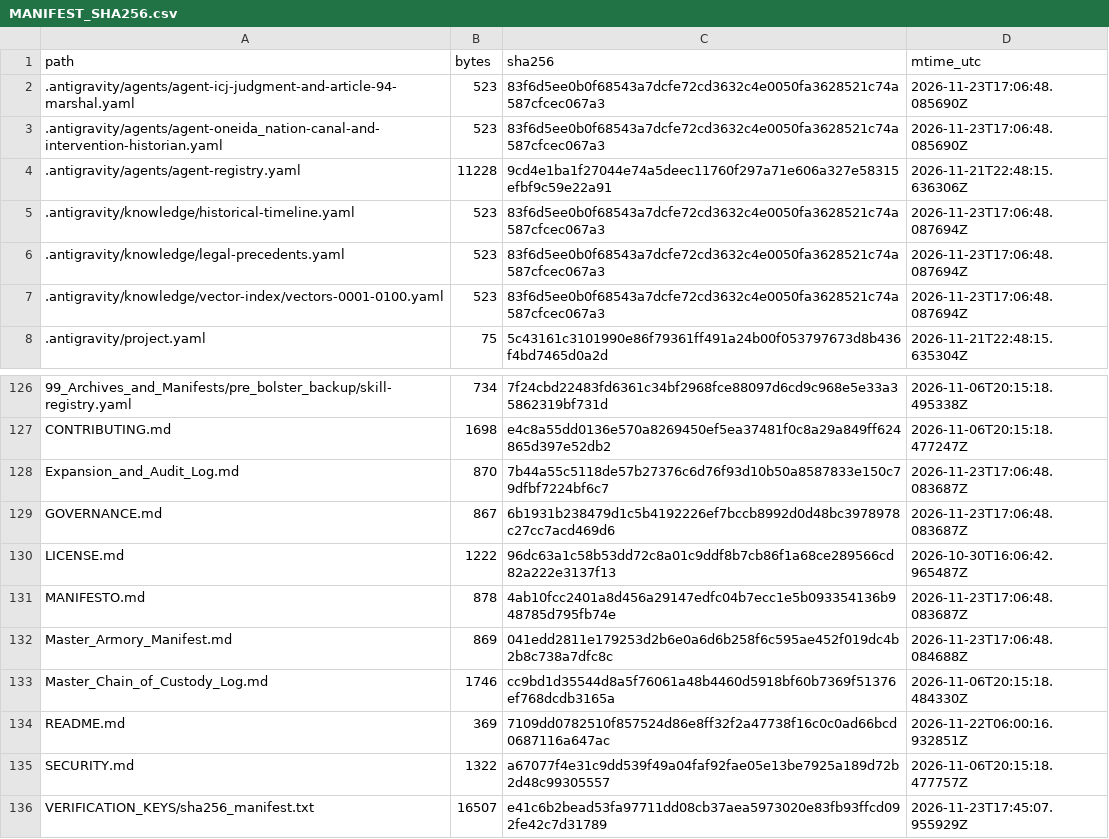
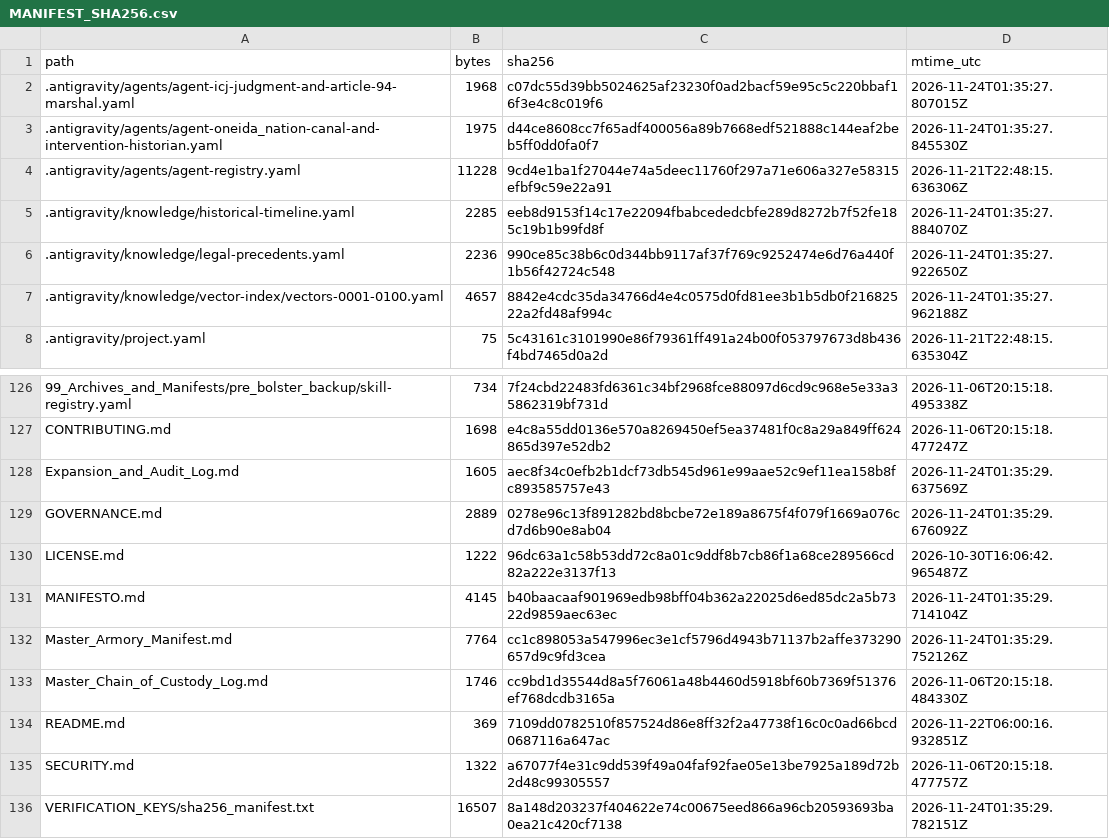
Before and after one commit to GlobalRestitutionAlliance/turtle-island-us-wi-oneida-nation-master-litigation, a CSV file: 99_Archives_and_Manifests/MANIFEST_SHA256.csv, drawn as a sheet; only a part is shown, gaps mark what is left out; the diff covers the shown part only.

```diff
--- a/99_Archives_and_Manifests/MANIFEST_SHA256.csv
+++ b/99_Archives_and_Manifests/MANIFEST_SHA256.csv
@@ -1,8 +1,8 @@
 path,bytes,sha256,mtime_utc
-.antigravity/agents/agent-icj-judgment-and-article-94-marshal.yaml,523,83f6d5ee0b0f68543a7dcfe72cd3632c4e0050fa3628521c74a587cfcec067a3,2026-11-23T17:06:48.085690Z
-.antigravity/agents/agent-oneida_nation-canal-and-intervention-historian.yaml,523,83f6d5ee0b0f68543a7dcfe72cd3632c4e0050fa3628521c74a587cfcec067a3,2026-11-23T17:06:48.085690Z
+.antigravity/agents/agent-icj-judgment-and-article-94-marshal.yaml,1968,c07dc55d39bb5024625af23230f0ad2bacf59e95c5c220bbaf16f3e4c8c019f6,2026-11-24T01:35:27.807015Z
+.antigravity/agents/agent-oneida_nation-canal-and-intervention-historian.yaml,1975,d44ce8608cc7f65adf400056a89b7668edf521888c144eaf2beb5ff0dd0fa0f7,2026-11-24T01:35:27.845530Z
 .antigravity/agents/agent-registry.yaml,11228,9cd4e1ba1f27044e74a5deec11760f297a71e606a327e58315efbf9c59e22a91,2026-11-21T22:48:15.636306Z
-.antigravity/knowledge/historical-timeline.yaml,523,83f6d5ee0b0f68543a7dcfe72cd3632c4e0050fa3628521c74a587cfcec067a3,2026-11-23T17:06:48.087694Z
-.antigravity/knowledge/legal-precedents.yaml,523,83f6d5ee0b0f68543a7dcfe72cd3632c4e0050fa3628521c74a587cfcec067a3,2026-11-23T17:06:48.087694Z
-.antigravity/knowledge/vector-index/vectors-0001-0100.yaml,523,83f6d5ee0b0f68543a7dcfe72cd3632c4e0050fa3628521c74a587cfcec067a3,2026-11-23T17:06:48.087694Z
+.antigravity/knowledge/historical-timeline.yaml,2285,eeb8d9153f14c17e22094fbabcededcbfe289d8272b7f52fe185c19b1b99fd8f,2026-11-24T01:35:27.884070Z
+.antigravity/knowledge/legal-precedents.yaml,2236,990ce85c38b6c0d344bb9117af37f769c9252474e6d76a440f1b56f42724c548,2026-11-24T01:35:27.922650Z
+.antigravity/knowledge/vector-index/vectors-0001-0100.yaml,4657,8842e4cdc35da34766d4e4c0575d0fd81ee3b1b5db0f21682522a2fd48af994c,2026-11-24T01:35:27.962188Z
 .antigravity/project.yaml,75,5c43161c3101990e86f79361ff491a24b00f053797673d8b436f4bd7465d0a2d,2026-11-21T22:48:15.635304Z
@@ -127,7 +127,7 @@ path,bytes,sha256,mtime_utc
 CONTRIBUTING.md,1698,e4c8a55dd0136e570a8269450ef5ea37481f0c8a29a849ff624865d397e52db2,2026-11-06T20:15:18.477247Z
-Expansion_and_Audit_Log.md,870,7b44a55c5118de57b27376c6d76f93d10b50a8587833e150c79dfbf7224bf6c7,2026-11-23T17:06:48.083687Z
-GOVERNANCE.md,867,6b1931b238479d1c5b4192226ef7bccb8992d0d48bc3978978c27cc7acd469d6,2026-11-23T17:06:48.083687Z
+Expansion_and_Audit_Log.md,1605,aec8f34c0efb2b1dcf73db545d961e99aae52c9ef11ea158b8fc893585757e43,2026-11-24T01:35:29.637569Z
+GOVERNANCE.md,2889,0278e96c13f891282bd8bcbe72e189a8675f4f079f1669a076cd7d6b90e8ab04,2026-11-24T01:35:29.676092Z
 LICENSE.md,1222,96dc63a1c58b53dd72c8a01c9ddf8b7cb86f1a68ce289566cd82a222e3137f13,2026-10-30T16:06:42.965487Z
-MANIFESTO.md,878,4ab10fcc2401a8d456a29147edfc04b7ecc1e5b093354136b948785d795fb74e,2026-11-23T17:06:48.083687Z
-Master_Armory_Manifest.md,869,041edd2811e179253d2b6e0a6d6b258f6c595ae452f019dc4b2b8c738a7dfc8c,2026-11-23T17:06:48.084688Z
+MANIFESTO.md,4145,b40baacaaf901969edb98bff04b362a22025d6ed85dc2a5b7322d9859aec63ec,2026-11-24T01:35:29.714104Z
+Master_Armory_Manifest.md,7764,cc1c898053a547996ec3e1cf5796d4943b71137b2affe373290657d9c9fd3cea,2026-11-24T01:35:29.752126Z
 Master_Chain_of_Custody_Log.md,1746,cc9bd1d35544d8a5f76061a48b4460d5918bf60b7369f51376ef768dcdb3165a,2026-11-06T20:15:18.484330Z
@@ -135,2 +135,2 @@ README.md,369,7109dd0782510f857524d86e8ff32f2a47738f16c0c0ad66bcd0687116a647ac,2
 SECURITY.md,1322,a67077f4e31c9dd539f49a04faf92fae05e13be7925a189d72b2d48c99305557,2026-11-06T20:15:18.477757Z
-VERIFICATION_KEYS/sha256_manifest.txt,16507,e41c6b2bead53fa97711dd08cb37aea5973020e83fb93ffcd092fe42c7d31789,2026-11-23T17:45:07.955929Z
+VERIFICATION_KEYS/sha256_manifest.txt,16507,8a148d203237f404622e74c00675eed866a96cb20593693ba0ea21c420cf7138,2026-11-24T01:35:29.782151Z
```
Also changed, not shown: 81 edited cells elsewhere in this file, 37 other files.
